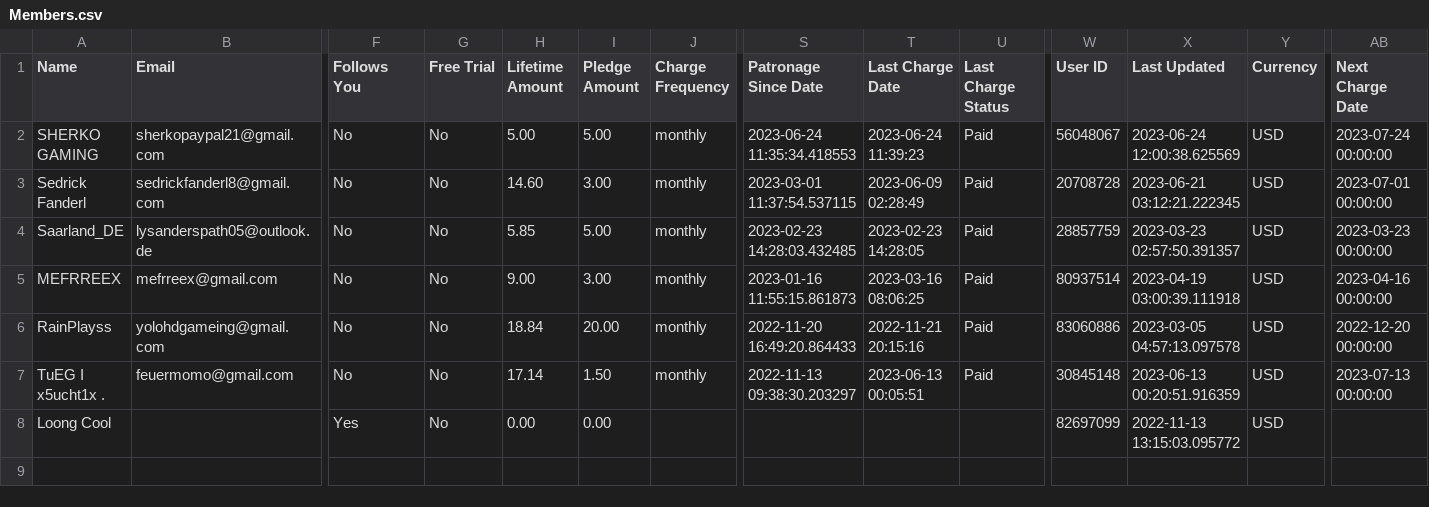
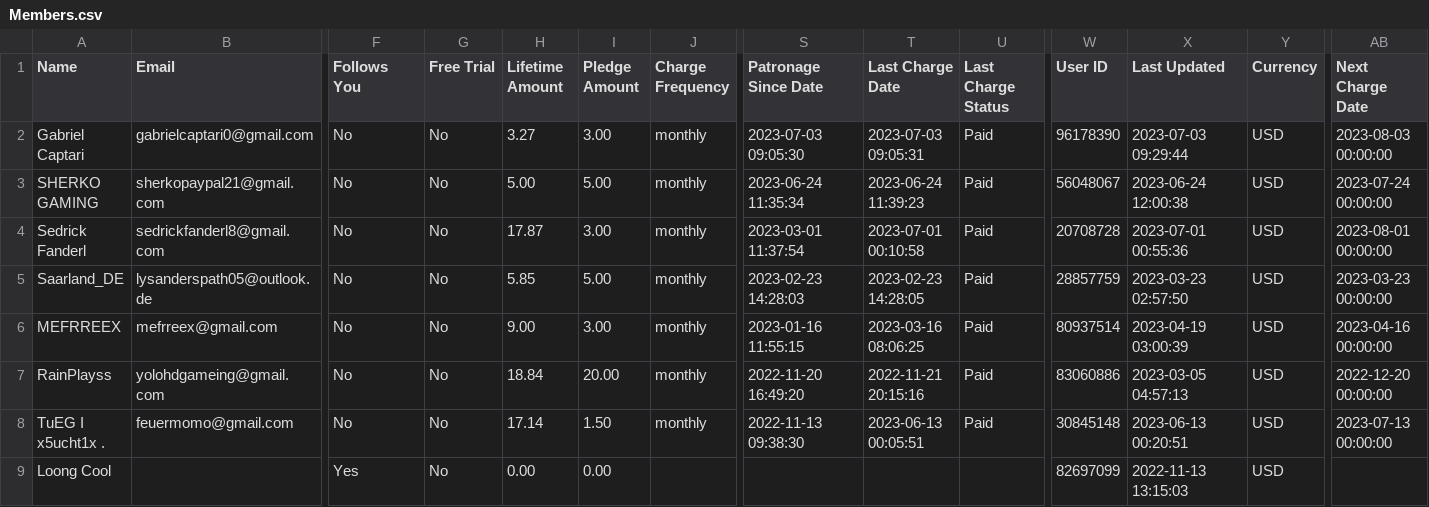
Before and after one commit to PowerNukkitX/PNX-WebAPP, a CSV file: Index/src/main/web/data/Members.csv, drawn as a sheet; only a part is shown, gaps mark what is left out; addresses are those after the commit; rows hold the shown columns only; the diff names each change by its address in the sheet, - before the commit and + after, or states it on an @@ line.

Commit message:
Update patreon members

```diff
--- a/Index/src/main/web/data/Members.csv
+++ b/Index/src/main/web/data/Members.csv
+row 2: Gabriel Captari | gabrielcaptari0@gmail.com | No | No | 3.27 | 3.00 | monthly | 2023-07-03 09:05:30 | 2023-07-03 09:05:31 | Paid | 96178390 | 2023-07-03 09:29:44 | USD | 2023-08-03 00:00:00
-S3 (Patronage Since Date): 2023-06-24 11:35:34.418553
+S3 (Patronage Since Date): 2023-06-24 11:35:34
-X3 (Last Updated): 2023-06-24 12:00:38.625569
+X3 (Last Updated): 2023-06-24 12:00:38
-H4 (Lifetime Amount): 14.60
+H4 (Lifetime Amount): 17.87
-S4 (Patronage Since Date): 2023-03-01 11:37:54.537115
+S4 (Patronage Since Date): 2023-03-01 11:37:54
-T4 (Last Charge Date): 2023-06-09 02:28:49
+T4 (Last Charge Date): 2023-07-01 00:10:58
-X4 (Last Updated): 2023-06-21 03:12:21.222345
+X4 (Last Updated): 2023-07-01 00:55:36
-AB4 (Next Charge Date): 2023-07-01 00:00:00
+AB4 (Next Charge Date): 2023-08-01 00:00:00
-S5 (Patronage Since Date): 2023-02-23 14:28:03.432485
+S5 (Patronage Since Date): 2023-02-23 14:28:03
-X5 (Last Updated): 2023-03-23 02:57:50.391357
+X5 (Last Updated): 2023-03-23 02:57:50
-S6 (Patronage Since Date): 2023-01-16 11:55:15.861873
+S6 (Patronage Since Date): 2023-01-16 11:55:15
-X6 (Last Updated): 2023-04-19 03:00:39.111918
+X6 (Last Updated): 2023-04-19 03:00:39
-S7 (Patronage Since Date): 2022-11-20 16:49:20.864433
+S7 (Patronage Since Date): 2022-11-20 16:49:20
-X7 (Last Updated): 2023-03-05 04:57:13.097578
+X7 (Last Updated): 2023-03-05 04:57:13
-S8 (Patronage Since Date): 2022-11-13 09:38:30.203297
+S8 (Patronage Since Date): 2022-11-13 09:38:30
-X8 (Last Updated): 2023-06-13 00:20:51.916359
+X8 (Last Updated): 2023-06-13 00:20:51
-X9 (Last Updated): 2022-11-13 13:15:03.095772
+X9 (Last Updated): 2022-11-13 13:15:03
```
